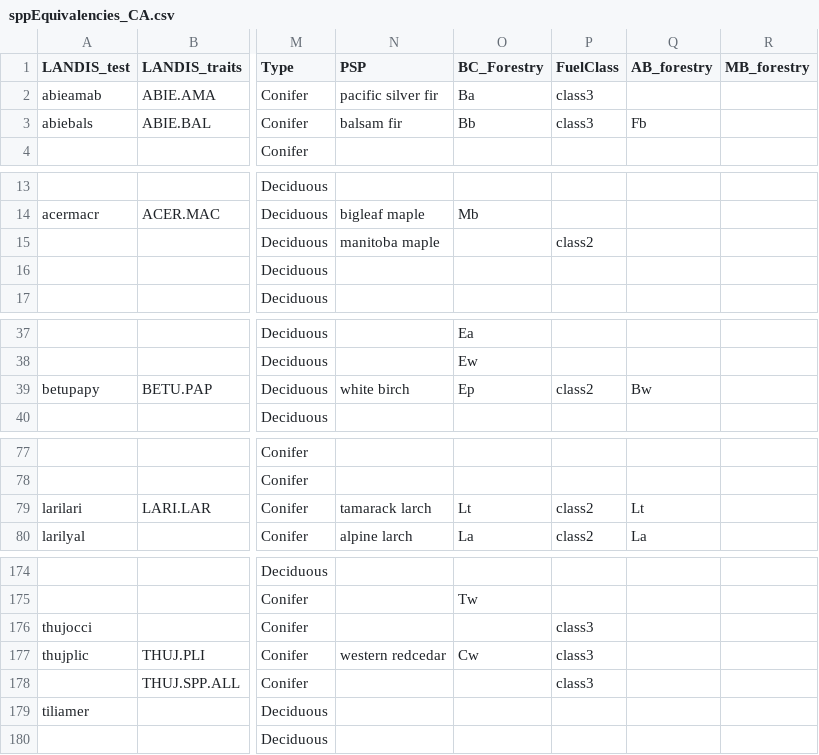
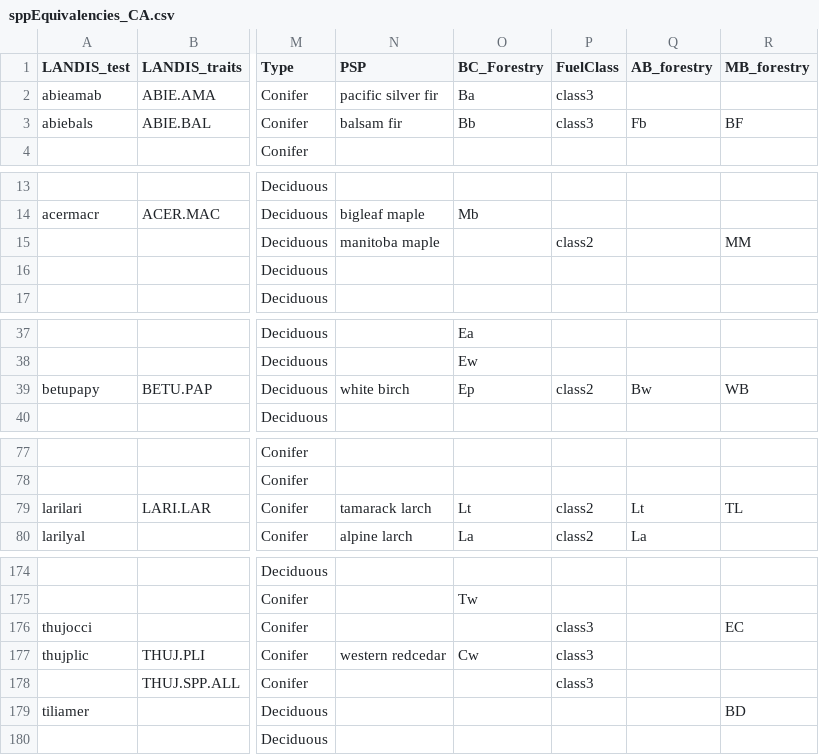
Before and after one commit to PredictiveEcology/LandR, a CSV file: data-raw/sppEquivalencies_CA.csv, drawn as a sheet; only a part is shown, gaps mark what is left out; the diff covers the shown part only; the diff names each change by its address in the sheet, - before the commit and + after, or states it on an @@ line.

Commit message:
add MB forestry codes to sppEquiv

```diff
--- a/data-raw/sppEquivalencies_CA.csv
+++ b/data-raw/sppEquivalencies_CA.csv
-R3 (MB_forestry): (empty)
+R3 (MB_forestry): BF
-R15 (MB_forestry): (empty)
+R15 (MB_forestry): MM
-R39 (MB_forestry): (empty)
+R39 (MB_forestry): WB
-R79 (MB_forestry): (empty)
+R79 (MB_forestry): TL
-R176 (MB_forestry): (empty)
+R176 (MB_forestry): EC
-R179 (MB_forestry): (empty)
+R179 (MB_forestry): BD
```
Also changed, not shown: 14 edited cells elsewhere in this file, 1 other file.
